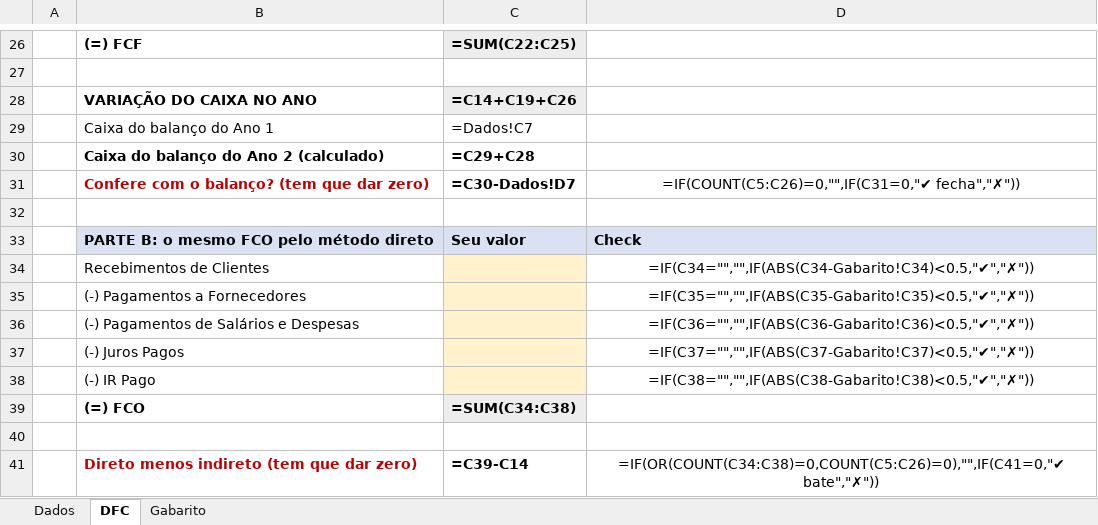
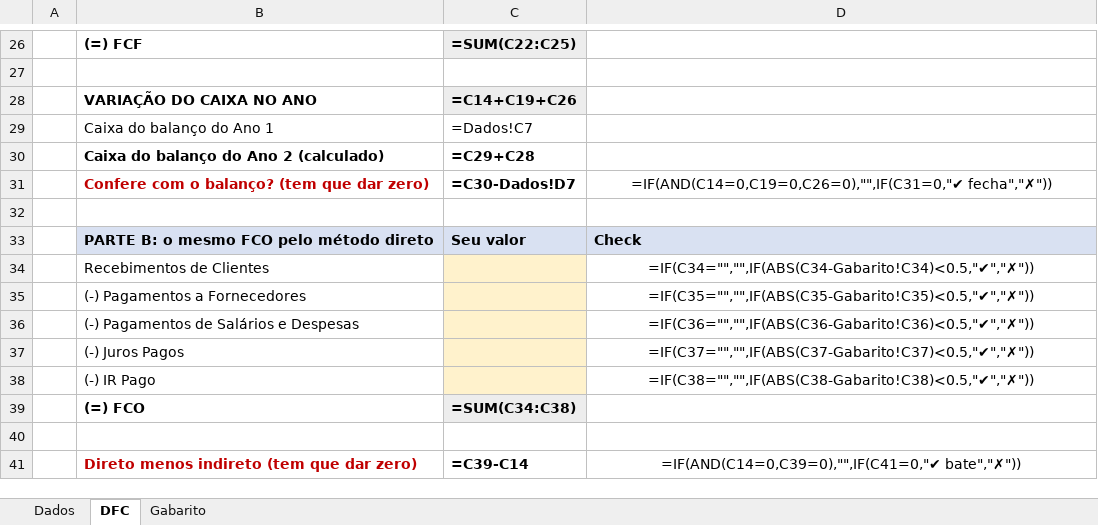
Before and after one commit to ArthurMalucelli/fgv-vault, an Excel workbook: ContabilidadeFinanceira/Treinos/Ex8_EditoraFarol.xlsx, sheet DFC, drawn as a sheet; only a part is shown, gaps mark what is left out; values as stored, in another font and other column widths than the file's, no borders; formulas without a stored value are shown as written; the diff names each change by its address in the sheet, - before the commit and + after, or states it on an @@ line.

```diff
--- a/ContabilidadeFinanceira/Treinos/Ex8_EditoraFarol.xlsx (sheet DFC)
+++ b/ContabilidadeFinanceira/Treinos/Ex8_EditoraFarol.xlsx (sheet DFC)
-D31: =IF(COUNT(C5:C26)=0,"",IF(C31=0,"✔ fecha","✗"))
+D31: =IF(AND(C14=0,C19=0,C26=0),"",IF(C31=0,"✔ fecha","✗"))
-D41: =IF(OR(COUNT(C34:C38)=0,COUNT(C5:C26)=0),"",IF(C41=0,"✔ bate","✗"))
+D41: =IF(AND(C14=0,C39=0),"",IF(C41=0,"✔ bate","✗"))
```
Also changed, not shown: ContabilidadeFinanceira/Treinos/Ex6_MetalurgicaPilar.xlsx, ContabilidadeFinanceira/Treinos/Ex7_RotaSul.xlsx.
